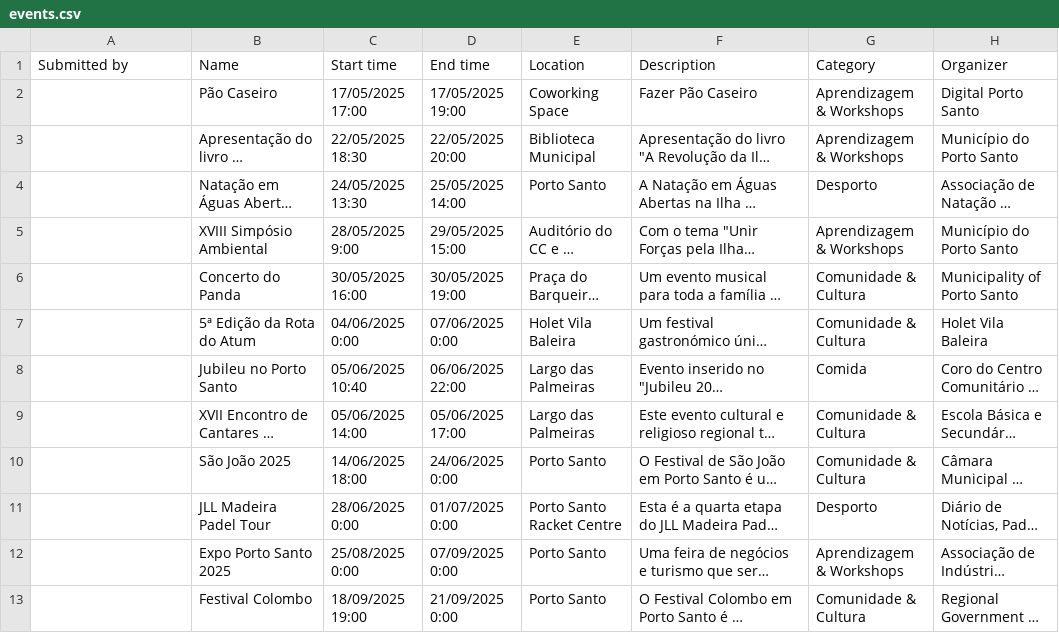
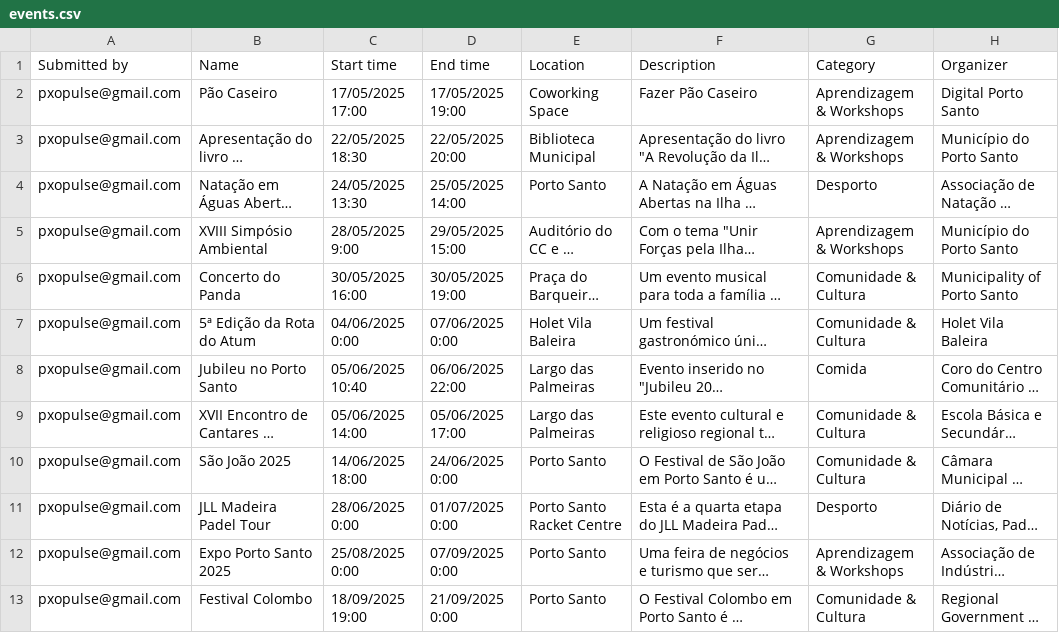
Before and after one commit to zewelor/ps_events, a CSV file: events.csv, drawn as a sheet; only a part is shown; long unchanged cells end in …; the diff names each change by its address in the sheet, - before the commit and + after, or states it on an @@ line.

```diff
--- a/events.csv
+++ b/events.csv
-A2:A13 (Submitted by): (empty)
+A2:A13 (Submitted by): pxopulse@gmail.com
```
Also changed, not shown: 1 other file.
